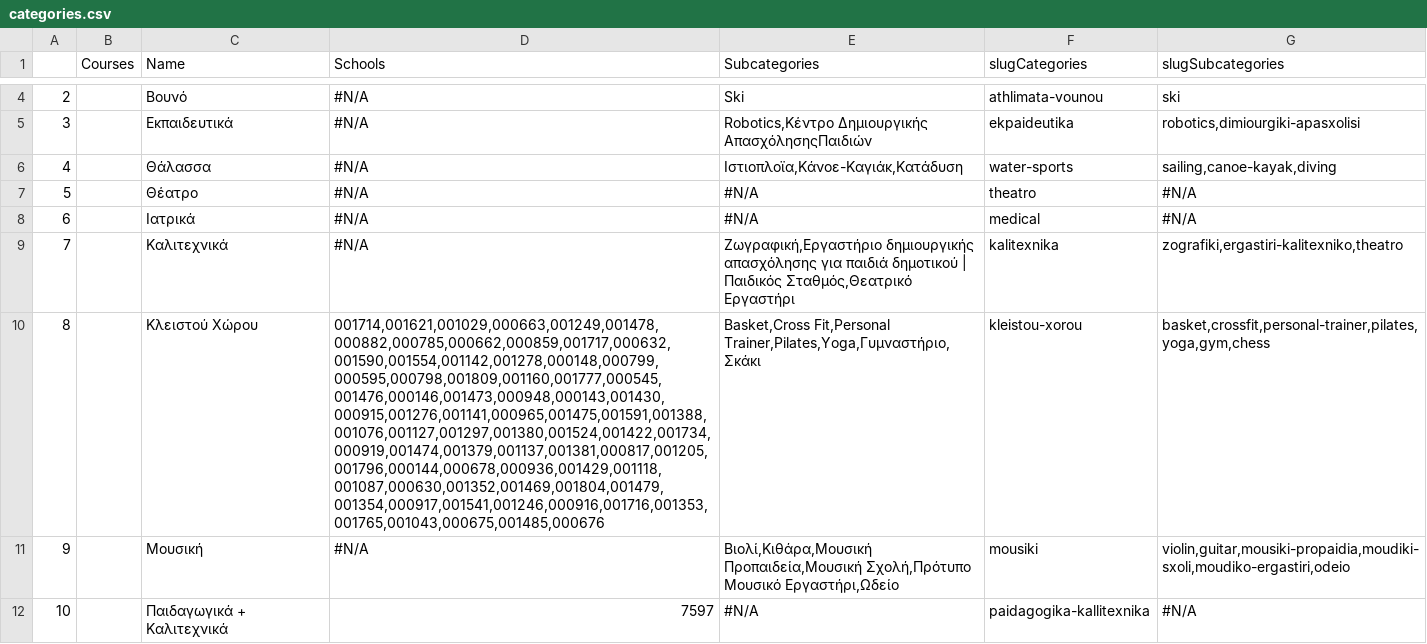
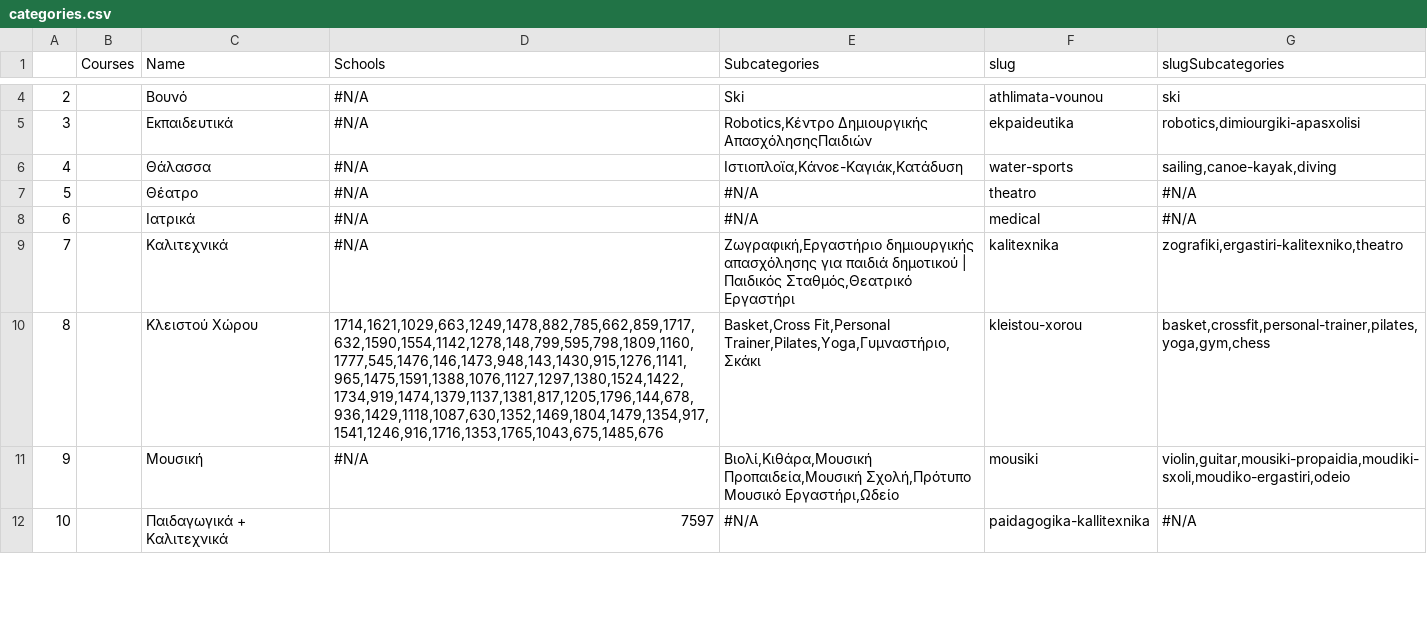
Before and after one commit to dimitrisdervas/activekoala2, a CSV file: csv/google/categories.csv, drawn as a sheet; only a part is shown, gaps mark what is left out; the diff covers the shown part only; the diff names each change by its address in the sheet, - before the commit and + after, or states it on an @@ line.

```diff
--- a/csv/google/categories.csv
+++ b/csv/google/categories.csv
-F1: slugCategories
+F1: slug
-D10 (Schools): 001714,001621,001029,000663,001249,001478,000882,000785,000662,000859,001717,000632,001590,001554,001142,001278,000148,000799,000595,000798,001809,001160,001777,000545,001476,000146,001473,000948,000143,001430,000915,001276,001141,000965,001475,001591,001388,001076,001127,001297,001380,001524,001422,001734,000919,001474,001379,001137,001381,000817,001205,001796,000144,000678,000936,001429,001118,001087,000630,001352,001469,001804,001479,001354,000917,001541,001246,000916,001716,001353,001765,001043,000675,001485,000676
+D10 (Schools): 1714,1621,1029,663,1249,1478,882,785,662,859,1717,632,1590,1554,1142,1278,148,799,595,798,1809,1160,1777,545,1476,146,1473,948,143,1430,915,1276,1141,965,1475,1591,1388,1076,1127,1297,1380,1524,1422,1734,919,1474,1379,1137,1381,817,1205,1796,144,678,936,1429,1118,1087,630,1352,1469,1804,1479,1354,917,1541,1246,916,1716,1353,1765,1043,675,1485,676
```
Also changed, not shown: 4 edited cells elsewhere in this file, csv/google/schools.csv, csv/google/subcategories.csv, 30 other files.
